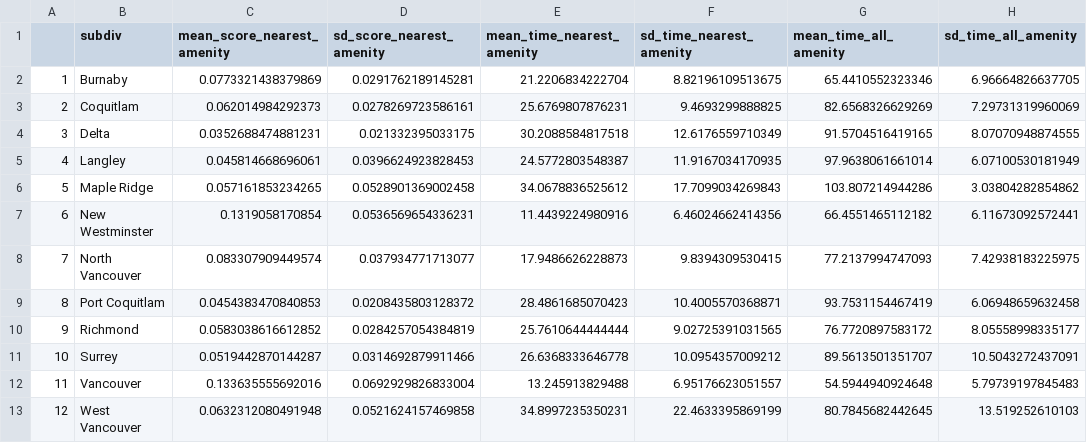
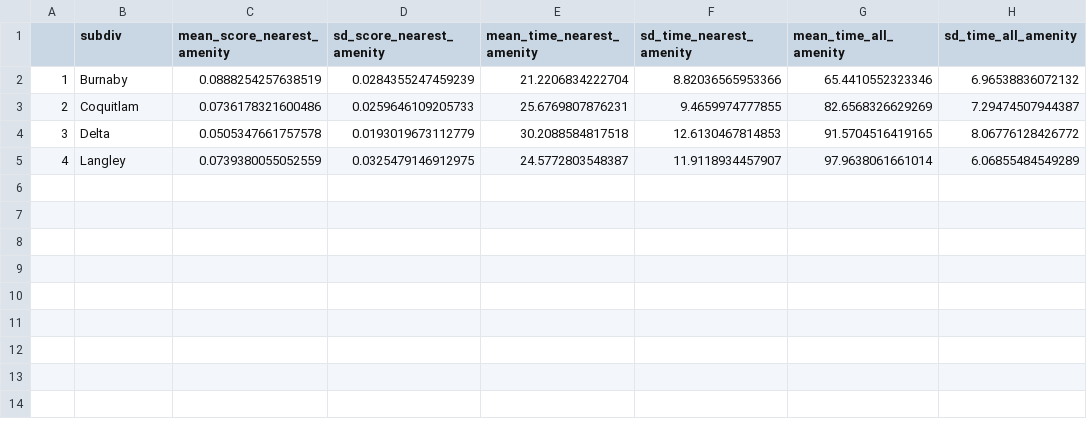
Before and after one commit to ubco-mds-2020-labs/w2020-data599-capstone-projects-statistics-canada-transit, a CSV file: data/3_computed/summary_statistics_by_city.csv, drawn as a sheet.

Commit message:
data exploer

```diff
--- a/data/3_computed/summary_statistics_by_city.csv
+++ b/data/3_computed/summary_statistics_by_city.csv
@@ -1,13 +1,5 @@
 "","subdiv","mean_score_nearest_amenity","sd_score_nearest_amenity","mean_time_nearest_amenity","sd_time_nearest_amenity","mean_time_all_amenity","sd_time_all_amenity"
-"1","Burnaby",0.0773321438379869,0.0291762189145281,21.2206834222704,8.82196109513675,65.4410552323346,6.96664826637705
-"2","Coquitlam",0.062014984292373,0.0278269723586161,25.6769807876231,9.4693299888825,82.6568326629269,7.29731319960069
-"3","Delta",0.0352688474881231,0.021332395033175,30.2088584817518,12.6176559710349,91.5704516419165,8.07070948874555
-"4","Langley",0.045814668696061,0.0396624923828453,24.5772803548387,11.9167034170935,97.9638061661014,6.07100530181949
-"5","Maple Ridge",0.057161853234265,0.0528901369002458,34.0678836525612,17.7099034269843,103.807214944286,3.03804282854862
-"6","New Westminster",0.1319058170854,0.0536569654336231,11.4439224980916,6.46024662414356,66.4551465112182,6.11673092572441
-"7","North Vancouver",0.083307909449574,0.037934771713077,17.9486626228873,9.8394309530415,77.2137994747093,7.42938183225975
-"8","Port Coquitlam",0.0454383470840853,0.0208435803128372,28.4861685070423,10.4005570368871,93.7531154467419,6.06948659632458
-"9","Richmond",0.0583038616612852,0.0284257054384819,25.7610644444444,9.02725391031565,76.7720897583172,8.05558998335177
-"10","Surrey",0.0519442870144287,0.0314692879911466,26.6368333646778,10.0954357009212,89.5613501351707,10.5043272437091
-"11","Vancouver",0.133635555692016,0.0692929826833004,13.245913829488,6.95176623051557,54.5944940924648,5.79739197845483
-"12","West Vancouver",0.0632312080491948,0.0521624157469858,34.8997235350231,22.4633395869199,80.7845682442645,13.519252610103
+"1","Burnaby",0.0888254257638519,0.0284355247459239,21.2206834222704,8.82036565953366,65.4410552323346,6.96538836072132
+"2","Coquitlam",0.0736178321600486,0.0259646109205733,25.6769807876231,9.4659974777855,82.6568326629269,7.29474507944387
+"3","Delta",0.0505347661757578,0.0193019673112779,30.2088584817518,12.6130467814853,91.5704516419165,8.06776128426772
+"4","Langley",0.0739380055052559,0.0325479146912975,24.5772803548387,11.9118934457907,97.9638061661014,6.06855484549289
```
Also changed, not shown: 13 other files.
